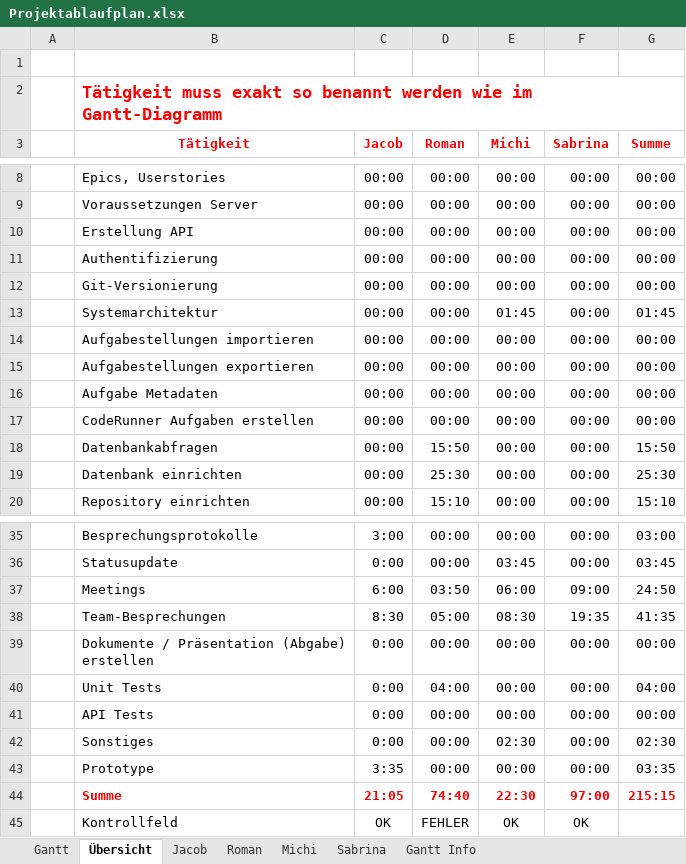
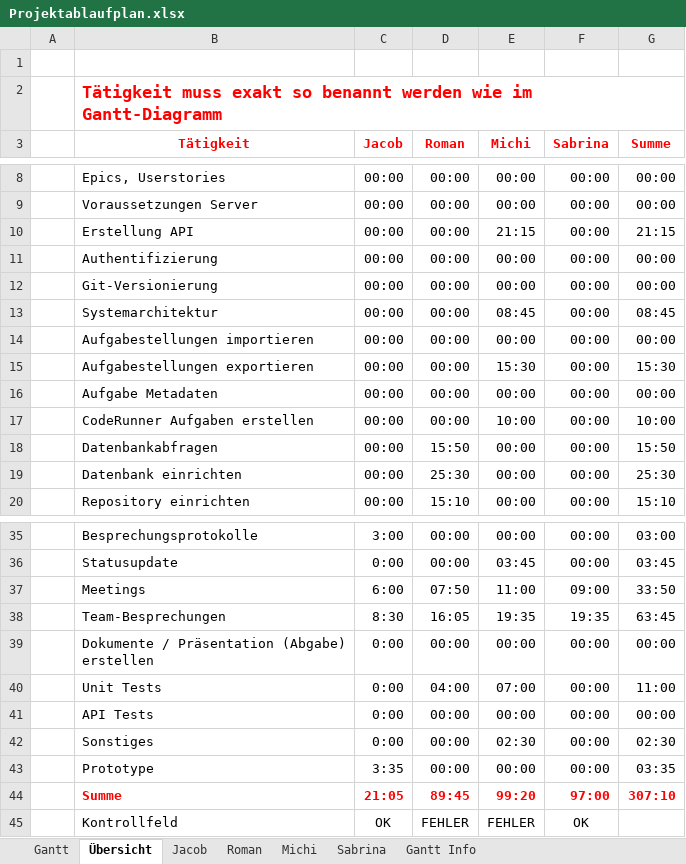
Before and after one commit to kjubie/coderunner, an Excel workbook: doc/planning-docs/Projektablaufplan.xlsx, sheet Übersicht, drawn as a sheet; only a part is shown, gaps mark what is left out; values as stored, in another font and other column widths than the file's, no borders; charts and pictures and conditional formats not drawn; the diff names each change by its address in the sheet, - before the commit and + after, or states it on an @@ line.

```diff
--- a/doc/planning-docs/Projektablaufplan.xlsx (sheet Übersicht)
+++ b/doc/planning-docs/Projektablaufplan.xlsx (sheet Übersicht)
-E10 (Michi): 00:00
+E10 (Michi): 21:15
-G10 (Summe): 00:00
+G10 (Summe): 21:15
-E13 (Michi): 01:45
+E13 (Michi): 08:45
-G13 (Summe): 01:45
+G13 (Summe): 08:45
-E15 (Michi): 00:00
+E15 (Michi): 15:30
-G15 (Summe): 00:00
+G15 (Summe): 15:30
-E17 (Michi): 00:00
+E17 (Michi): 10:00
-G17 (Summe): 00:00
+G17 (Summe): 10:00
-D37 (Roman): 03:50
+D37 (Roman): 07:50
-E37 (Michi): 06:00
+E37 (Michi): 11:00
-G37 (Summe): 24:50
+G37 (Summe): 33:50
-D38 (Roman): 05:00
+D38 (Roman): 16:05
-E38 (Michi): 08:30
+E38 (Michi): 19:35
-G38 (Summe): 41:35
+G38 (Summe): 63:45
-E40 (Michi): 00:00
+E40 (Michi): 07:00
-G40 (Summe): 04:00
+G40 (Summe): 11:00
-D44 (Roman): 74:40
+D44 (Roman): 89:45
-E44 (Michi): 22:30
+E44 (Michi): 99:20
-G44 (Summe): 215:15
+G44 (Summe): 307:10
-E45 (Michi): OK
+E45 (Michi): FEHLER
```
Also changed, not shown: sheet Michi, sheet Roman, sheet Gantt, formulas that keep their value, charts or pictures, 7 other files.
